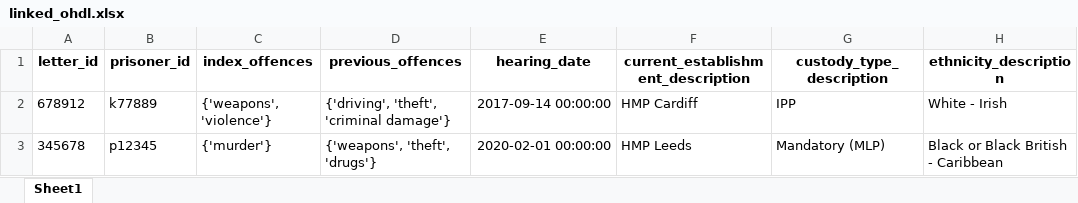
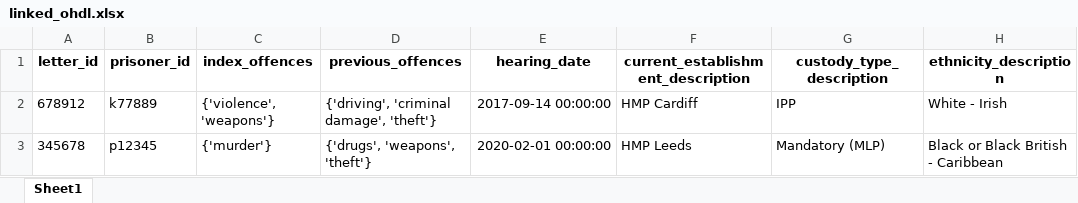
Before and after one commit to erica-kane/parole_extract, an Excel workbook: data/linked_data/linked/linked_ohdl.xlsx, sheet Sheet1, drawn as a sheet; only a part is shown; values as stored, in another font and other column widths than the file's, no borders; the diff names each change by its address in the sheet, - before the commit and + after, or states it on an @@ line.

```diff
--- a/data/linked_data/linked/linked_ohdl.xlsx (sheet Sheet1)
+++ b/data/linked_data/linked/linked_ohdl.xlsx (sheet Sheet1)
-C2 (index_offences): {'weapons', 'violence'}
+C2 (index_offences): {'violence', 'weapons'}
-D2 (previous_offences): {'driving', 'theft', 'criminal damage'}
+D2 (previous_offences): {'driving', 'criminal damage', 'theft'}
-D3 (previous_offences): {'weapons', 'theft', 'drugs'}
+D3 (previous_offences): {'drugs', 'weapons', 'theft'}
```
Also changed, not shown: data/linked_data/linked/linked_mcadl.xlsx, data/linked_data/prepared/prepared_mcadl.xlsx, 9 other files.
